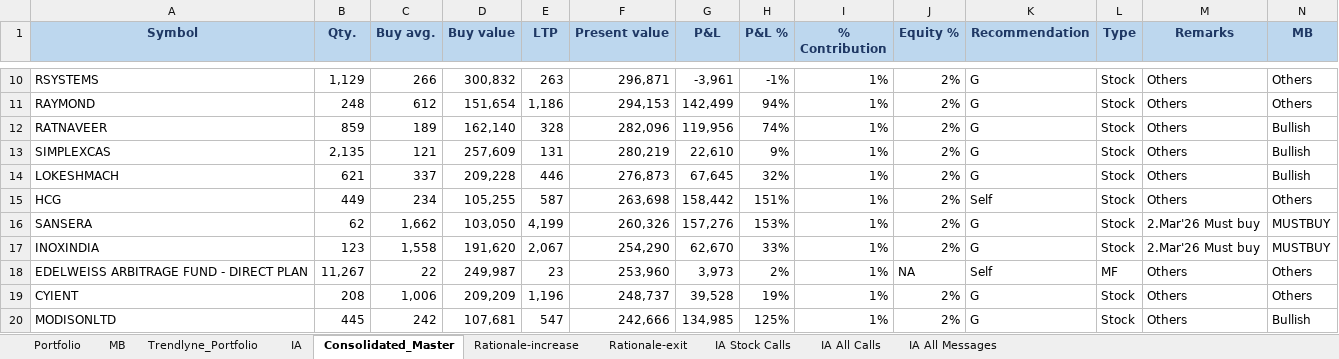
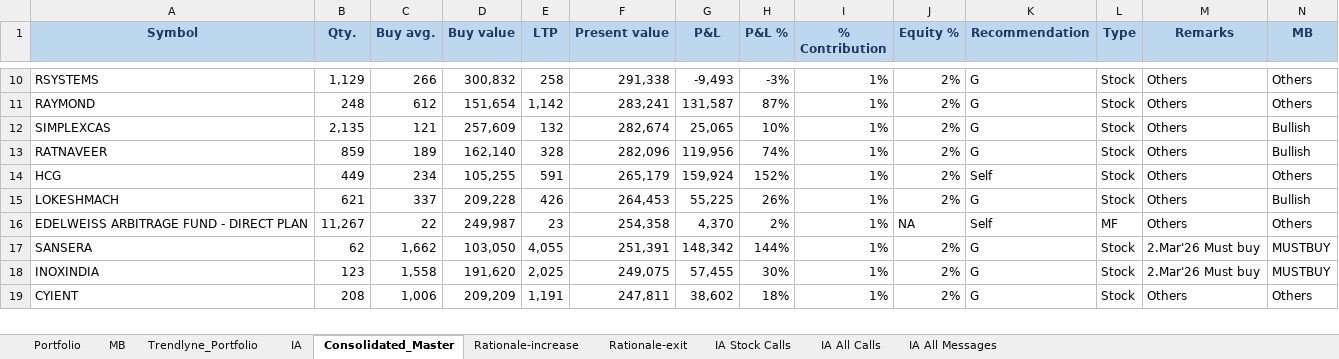
Before and after one commit to kvector0001/STT-Dashboard, an Excel workbook: data/portfolio.xlsx, sheet Consolidated_Master, drawn as a sheet; only a part is shown, gaps mark what is left out; values as stored, in another font and other column widths than the file's, no borders; charts and pictures and conditional formats not drawn; removed rows and columns are numbered as before the commit, all else as after; the diff covers the shown part only; the diff names each change by its address in the sheet, - before the commit and + after, or states it on an @@ line.

```diff
--- a/data/portfolio.xlsx (sheet Consolidated_Master)
+++ b/data/portfolio.xlsx (sheet Consolidated_Master)
-E10 (LTP): 263
+E10 (LTP): 258
-F10 (Present value): 296,871
+F10 (Present value): 291,338
-G10 (P&L): -3,961
+G10 (P&L): -9,493
-H10 (P&L %): -1%
+H10 (P&L %): -3%
-E11 (LTP): 1,186
+E11 (LTP): 1,142
-F11 (Present value): 294,153
+F11 (Present value): 283,241
-G11 (P&L): 142,499
+G11 (P&L): 131,587
-H11 (P&L %): 94%
+H11 (P&L %): 87%
+row 12: SIMPLEXCAS | 2,135 | 121 | 257,609 | 132 | 282,674 | 25,065 | 10% | 1% | 2% | G | Stock | Others | Bullish
-row 13: SIMPLEXCAS | 2,135 | 121 | 257,609 | 131 | 280,219 | 22,610 | 9% | 1% | 2% | G | Stock | Others | Bullish
-row 14: LOKESHMACH | 621 | 337 | 209,228 | 446 | 276,873 | 67,645 | 32% | 1% | 2% | G | Stock | Others | Bullish
-E14 (LTP): 587
+E14 (LTP): 591
-F14 (Present value): 263,698
+F14 (Present value): 265,179
-G14 (P&L): 158,442
+G14 (P&L): 159,924
-H14 (P&L %): 151%
+H14 (P&L %): 152%
+row 15: LOKESHMACH | 621 | 337 | 209,228 | 426 | 264,453 | 55,225 | 26% | 1% | 2% | G | Stock | Others | Bullish
+row 16: EDELWEISS ARBITRAGE FUND - DIRECT PLAN | 11,267 | 22 | 249,987 | 23 | 254,358 | 4,370 | 2% | 1% | NA | Self | MF | Others | Others
-E17 (LTP): 4,199
+E17 (LTP): 4,055
-F17 (Present value): 260,326
+F17 (Present value): 251,391
-G17 (P&L): 157,276
+G17 (P&L): 148,342
-H17 (P&L %): 153%
+H17 (P&L %): 144%
-E18 (LTP): 2,067
+E18 (LTP): 2,025
-F18 (Present value): 254,290
+F18 (Present value): 249,075
-G18 (P&L): 62,670
+G18 (P&L): 57,455
-H18 (P&L %): 33%
+H18 (P&L %): 30%
-row 18: EDELWEISS ARBITRAGE FUND - DIRECT PLAN | 11,267 | 22 | 249,987 | 23 | 253,960 | 3,973 | 2% | 1% | NA | Self | MF | Others | Others
-E19 (LTP): 1,196
+E19 (LTP): 1,191
-F19 (Present value): 248,737
+F19 (Present value): 247,811
-G19 (P&L): 39,528
+G19 (P&L): 38,602
-H19 (P&L %): 19%
+H19 (P&L %): 18%
-row 20: MODISONLTD | 445 | 242 | 107,681 | 547 | 242,666 | 134,985 | 125% | 1% | 2% | G | Stock | Others | Bullish
```
Also changed, not shown: 40 added rows, 39 removed rows and 446 edited cells elsewhere in this sheet, sheet Portfolio, sheet IA, sheet Trendlyne_Portfolio, 3 other files.
